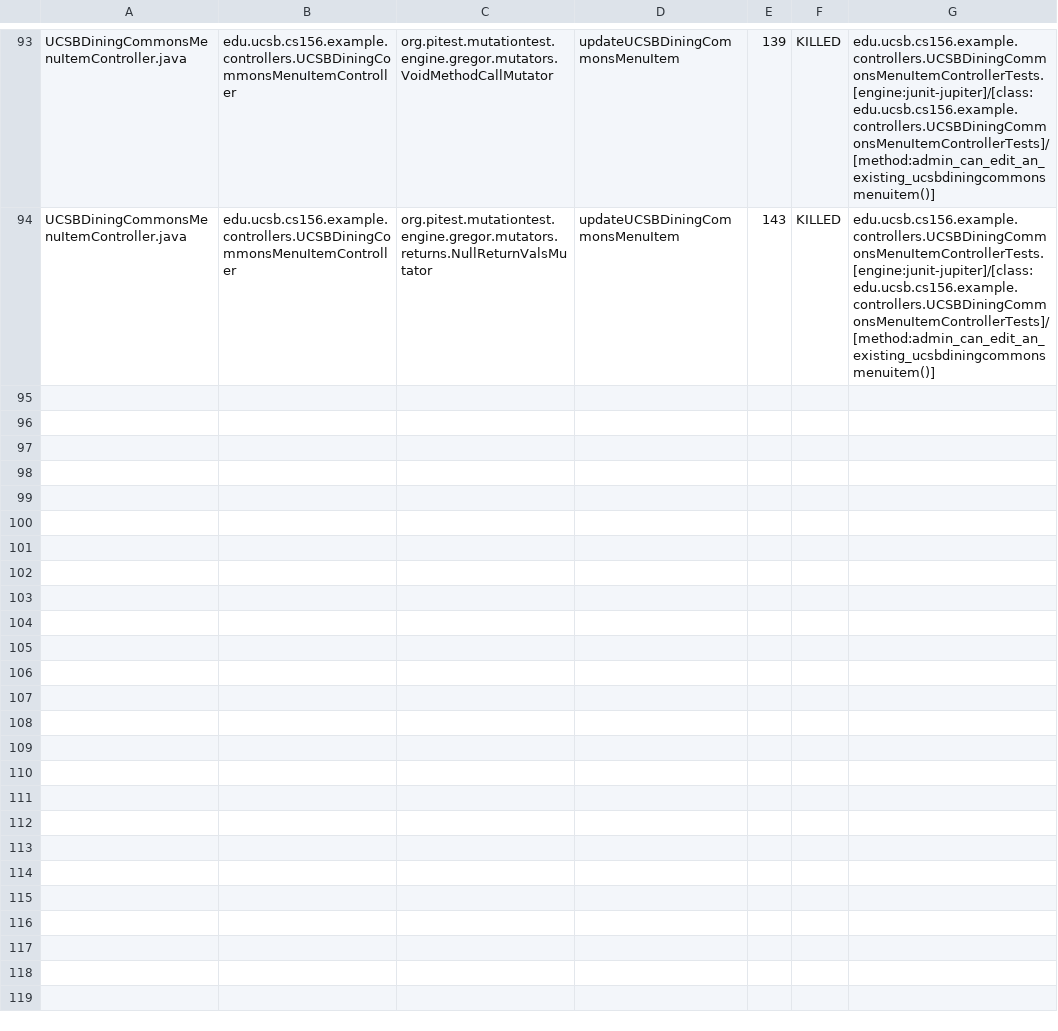
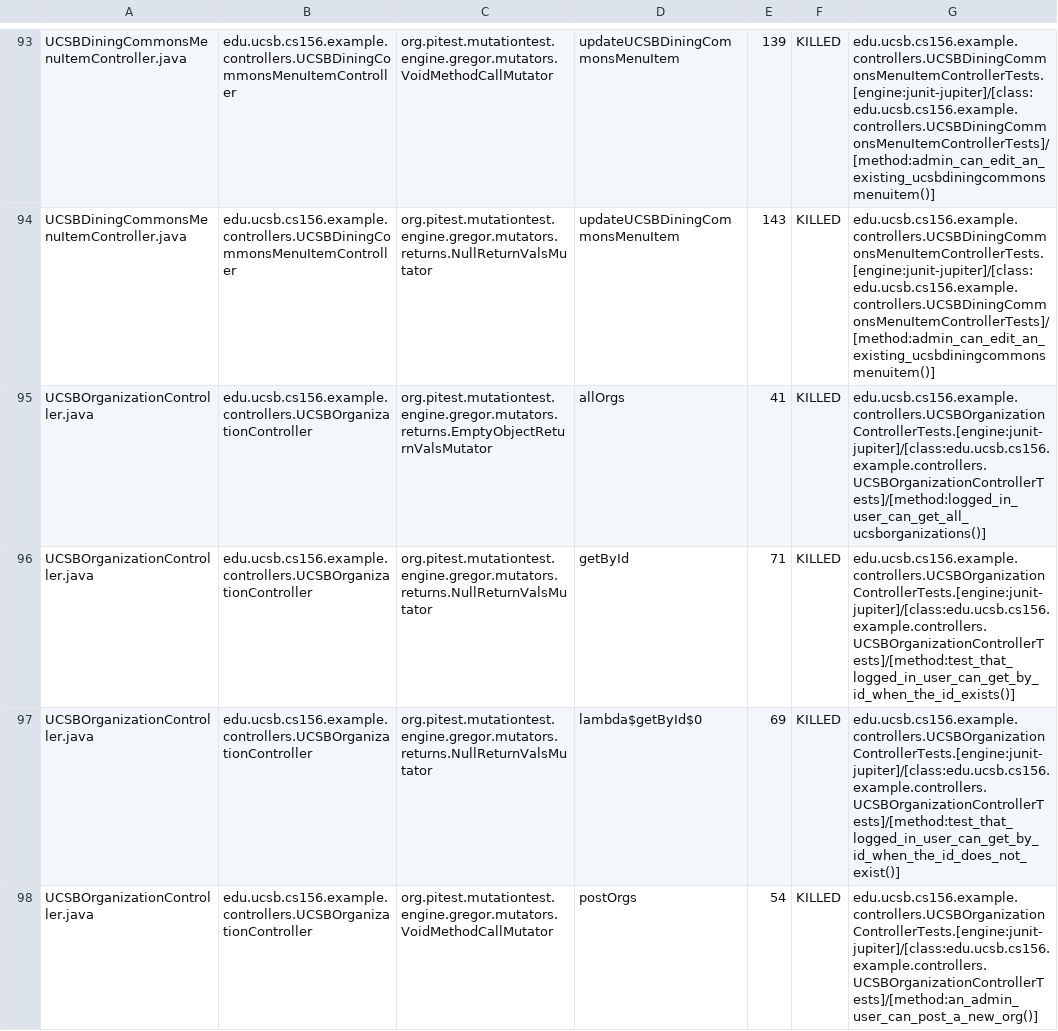
Before and after one commit to ucsb-cs156-f24/team01-f24-13, a CSV file: pitest/mutations.csv, drawn as a sheet; only a part is shown, gaps mark what is left out; the diff covers the shown part only.

Commit message:
Deploying to gh-pages from @ ucsb-cs156-f24/team01-f24-13@e9b23e51573fb0e5dc824232f423510e28bbcc32 🚀

```diff
--- a/pitest/mutations.csv
+++ b/pitest/mutations.csv
@@ -94 +94,5 @@ UCSBDiningCommonsMenuItemController.java,edu.ucsb.cs156.example.controllers.UCSB
 UCSBDiningCommonsMenuItemController.java,edu.ucsb.cs156.example.controllers.UCSBDiningCommonsMenuItemController,org.pitest.mutationtest.engine.gregor.mutators.returns.NullReturnValsMutator,updateUCSBDiningCommonsMenuItem,143,KILLED,edu.ucsb.cs156.example.controllers.UCSBDiningCommonsMenuItemControllerTests.[engine:junit-jupiter]/[class:edu.ucsb.cs156.example.controllers.UCSBDiningCommonsMenuItemControllerTests]/[method:admin_can_edit_an_existing_ucsbdiningcommonsmenuitem()]
+UCSBOrganizationController.java,edu.ucsb.cs156.example.controllers.UCSBOrganizationController,org.pitest.mutationtest.engine.gregor.mutators.returns.EmptyObjectReturnValsMutator,allOrgs,41,KILLED,edu.ucsb.cs156.example.controllers.UCSBOrganizationControllerTests.[engine:junit-jupiter]/[class:edu.ucsb.cs156.example.controllers.UCSBOrganizationControllerTests]/[method:logged_in_user_can_get_all_ucsborganizations()]
+UCSBOrganizationController.java,edu.ucsb.cs156.example.controllers.UCSBOrganizationController,org.pitest.mutationtest.engine.gregor.mutators.returns.NullReturnValsMutator,getById,71,KILLED,edu.ucsb.cs156.example.controllers.UCSBOrganizationControllerTests.[engine:junit-jupiter]/[class:edu.ucsb.cs156.example.controllers.UCSBOrganizationControllerTests]/[method:test_that_logged_in_user_can_get_by_id_when_the_id_exists()]
+UCSBOrganizationController.java,edu.ucsb.cs156.example.controllers.UCSBOrganizationController,org.pitest.mutationtest.engine.gregor.mutators.returns.NullReturnValsMutator,lambda$getById$0,69,KILLED,edu.ucsb.cs156.example.controllers.UCSBOrganizationControllerTests.[engine:junit-jupiter]/[class:edu.ucsb.cs156.example.controllers.UCSBOrganizationControllerTests]/[method:test_that_logged_in_user_can_get_by_id_when_the_id_does_not_exist()]
+UCSBOrganizationController.java,edu.ucsb.cs156.example.controllers.UCSBOrganizationController,org.pitest.mutationtest.engine.gregor.mutators.VoidMethodCallMutator,postOrgs,54,KILLED,edu.ucsb.cs156.example.controllers.UCSBOrganizationControllerTests.[engine:junit-jupiter]/[class:edu.ucsb.cs156.example.controllers.UCSBOrganizationControllerTests]/[method:an_admin_user_can_post_a_new_org()]
```
Also changed, not shown: 4 added rows elsewhere in this file, 16 other files.
